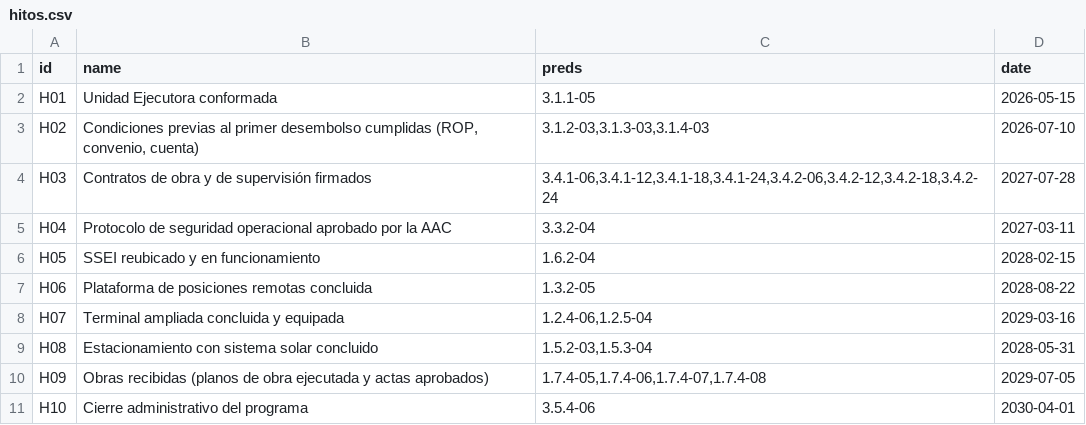
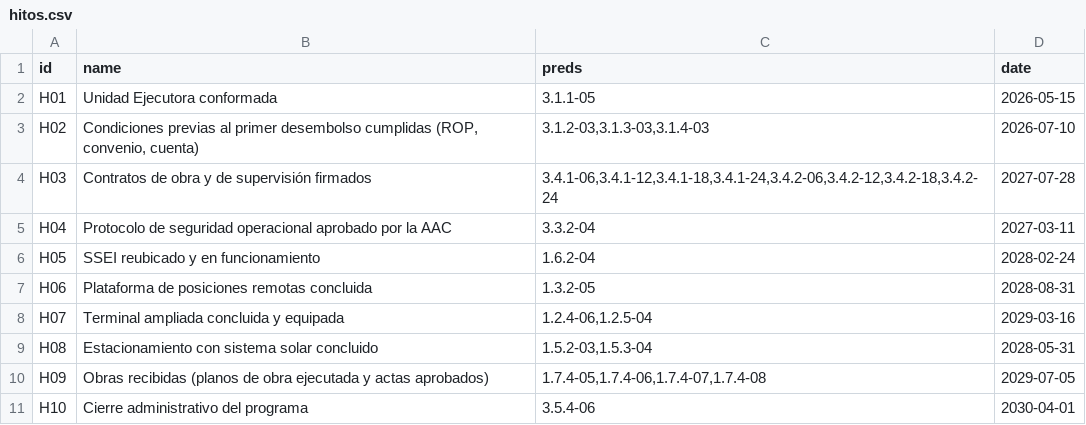
Before and after one commit to RoderickGrc/proyecto-api-aeropuerto, a CSV file: planificacion/hitos.csv, drawn as a sheet.

```diff
--- a/planificacion/hitos.csv
+++ b/planificacion/hitos.csv
@@ -5,4 +5,4 @@ H03,Contratos de obra y de supervisión firmados,"3.4.1-06,3.4.1-12,3.4.1-18,3.4
 H04,Protocolo de seguridad operacional aprobado por la AAC,3.3.2-04,2027-03-11
-H05,SSEI reubicado y en funcionamiento,1.6.2-04,2028-02-15
-H06,Plataforma de posiciones remotas concluida,1.3.2-05,2028-08-22
+H05,SSEI reubicado y en funcionamiento,1.6.2-04,2028-02-24
+H06,Plataforma de posiciones remotas concluida,1.3.2-05,2028-08-31
 H07,Terminal ampliada concluida y equipada,"1.2.4-06,1.2.5-04",2029-03-16
```
Also changed, not shown: planificacion/cronograma_paquetes.csv, planificacion/curva_s_mensual.csv, 36 other files.
